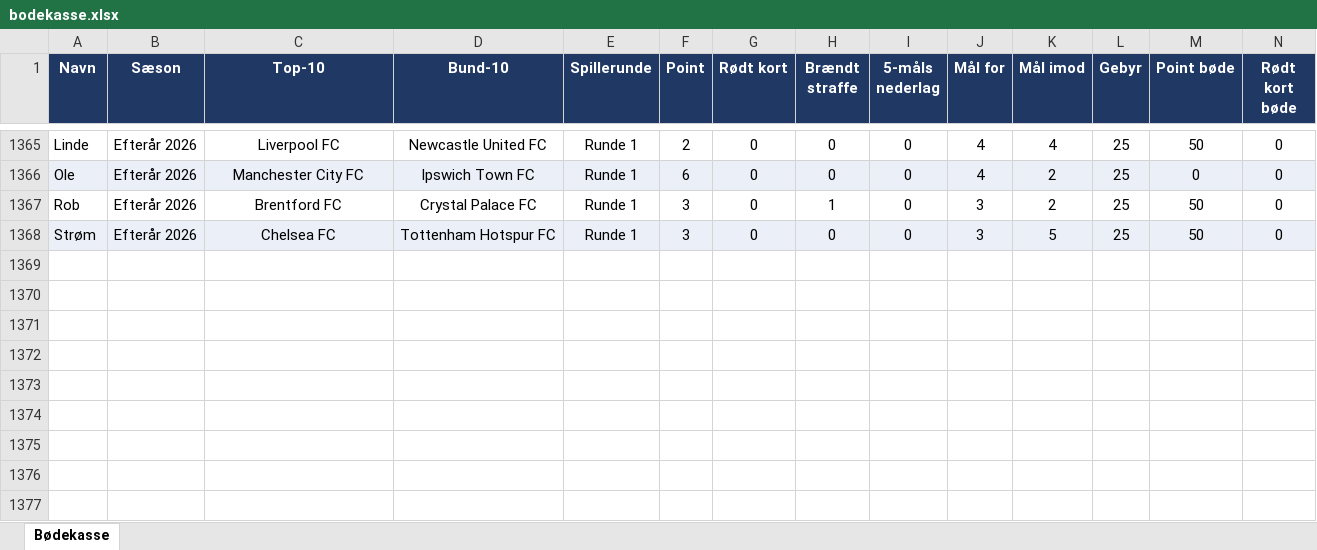
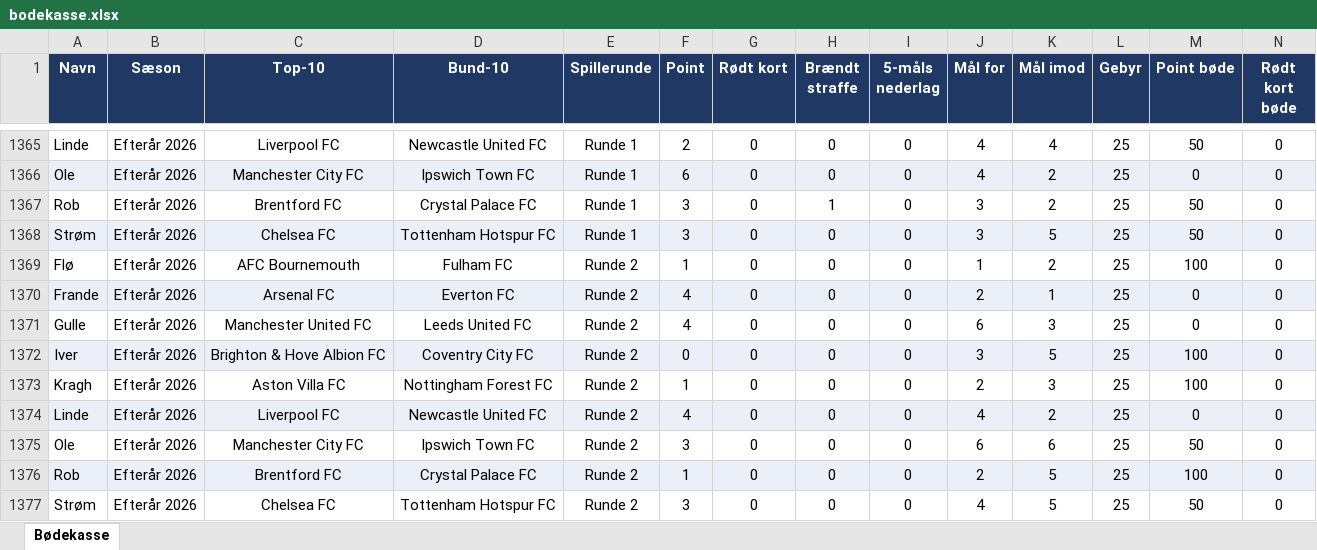
Before and after one commit to tobiaskragh97/Bodekassen, an Excel workbook: bodekasse.xlsx, sheet Bødekasse, drawn as a sheet; only a part is shown, gaps mark what is left out; values as stored, in another font and other column widths than the file's, no borders; addresses are those after the commit; rows hold the shown columns only; the diff covers the shown part only; the diff names each change by its address in the sheet, - before the commit and + after, or states it on an @@ line.

Commit message:
Add files via upload

```diff
--- a/bodekasse.xlsx (sheet Bødekasse)
+++ b/bodekasse.xlsx (sheet Bødekasse)
+row 1368: Strøm | Efterår 2026 | Chelsea FC | Tottenham Hotspur FC | Runde 1 | 3 | 0 | 0 | 0 | 3 | 5 | 25 | 50 | 0
+row 1369: Flø | Efterår 2026 | AFC Bournemouth | Fulham FC | Runde 2 | 1 | 0 | 0 | 0 | 1 | 2 | 25 | 100 | 0
+row 1370: Frande | Efterår 2026 | Arsenal FC | Everton FC | Runde 2 | 4 | 0 | 0 | 0 | 2 | 1 | 25 | 0 | 0
+row 1371: Gulle | Efterår 2026 | Manchester United FC | Leeds United FC | Runde 2 | 4 | 0 | 0 | 0 | 6 | 3 | 25 | 0 | 0
+row 1372: Iver | Efterår 2026 | Brighton & Hove Albion FC | Coventry City FC | Runde 2 | 0 | 0 | 0 | 0 | 3 | 5 | 25 | 100 | 0
+row 1373: Kragh | Efterår 2026 | Aston Villa FC | Nottingham Forest FC | Runde 2 | 1 | 0 | 0 | 0 | 2 | 3 | 25 | 100 | 0
+row 1374: Linde | Efterår 2026 | Liverpool FC | Newcastle United FC | Runde 2 | 4 | 0 | 0 | 0 | 4 | 2 | 25 | 0 | 0
+row 1375: Ole | Efterår 2026 | Manchester City FC | Ipswich Town FC | Runde 2 | 3 | 0 | 0 | 0 | 6 | 6 | 25 | 50 | 0
+row 1376: Rob | Efterår 2026 | Brentford FC | Crystal Palace FC | Runde 2 | 1 | 0 | 0 | 0 | 2 | 5 | 25 | 100 | 0
-A1377:N1377 fill: #EBF0F8
+A1377:N1377 fill: none
-E1377 (Spillerunde): Runde 1
+E1377 (Spillerunde): Runde 2
-J1377 (Mål for): 3
+J1377 (Mål for): 4
```
Also changed, not shown: cell formats elsewhere in this sheet.
